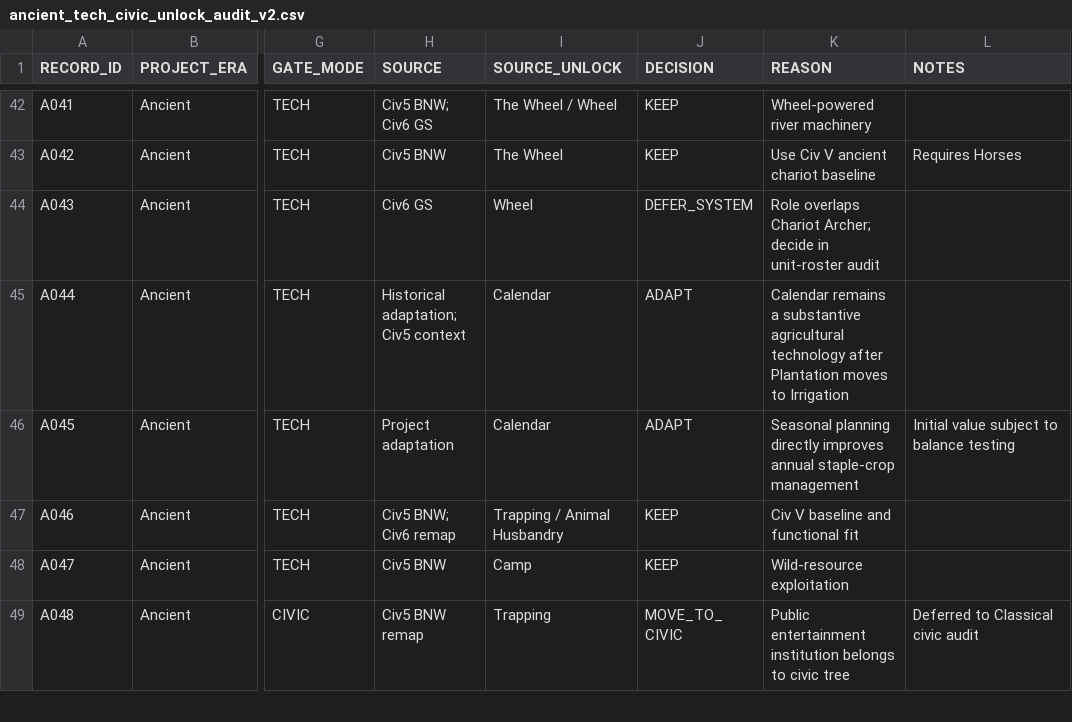
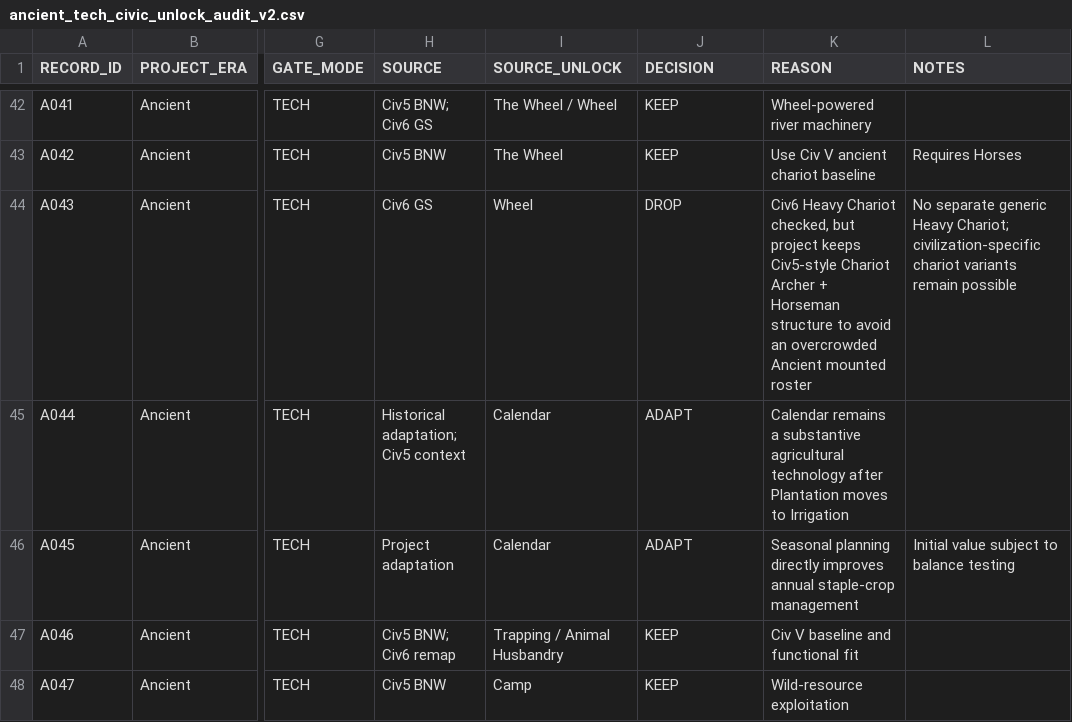
Before and after one commit to physical-geogrpahy-forever/academic_food_chain, a CSV file: tech_reference/ancient_tech_civic_unlock_audit_v2.csv, drawn as a sheet; only a part is shown, gaps mark what is left out; the shorter side is filled out with more unchanged rows; the diff names each change by its address in the sheet, - before the commit and + after, or states it on an @@ line.

Commit message:
Resolve deferred Heavy Chariot after Civ VI fallback review

```diff
--- a/tech_reference/ancient_tech_civic_unlock_audit_v2.csv
+++ b/tech_reference/ancient_tech_civic_unlock_audit_v2.csv
-J44 (DECISION): DEFER_SYSTEM
+J44 (DECISION): DROP
-K44 (REASON): Role overlaps Chariot Archer; decide in unit-roster audit
+K44 (REASON): Civ6 Heavy Chariot checked, but project keeps Civ5-style Chariot Archer + Horseman structure to avoid an overcrowded Ancient mounted roster
-L44 (NOTES): (empty)
+L44 (NOTES): No separate generic Heavy Chariot; civilization-specific chariot variants remain possible
```
